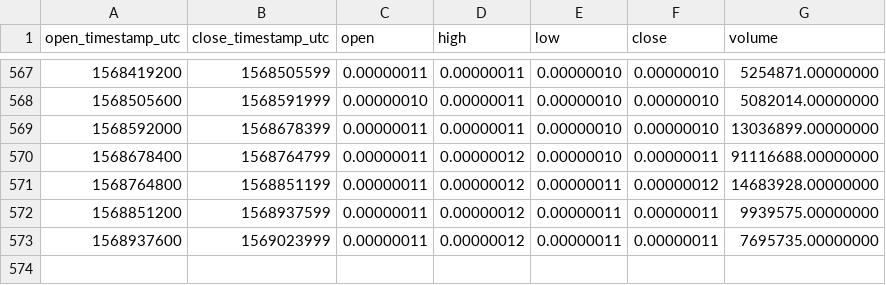
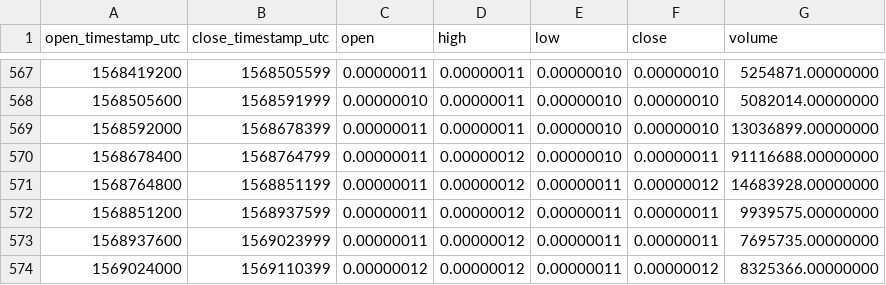
Before and after one commit to cryptobigbro/binance-NCASHBTC, a CSV file: binance-NCASHBTC-1d.csv, drawn as a sheet; only a part is shown, gaps mark what is left out.

Commit message:
Update OHLCV data.

```diff
--- a/binance-NCASHBTC-1d.csv
+++ b/binance-NCASHBTC-1d.csv
@@ -573 +573,2 @@ open_timestamp_utc,close_timestamp_utc,open,high,low,close,volume
 1568937600,1569023999,0.00000011,0.00000012,0.00000011,0.00000011,7695735.00000000
+1569024000,1569110399,0.00000012,0.00000012,0.00000011,0.00000012,8325366.00000000
```
Also changed, not shown: 1 other file.
